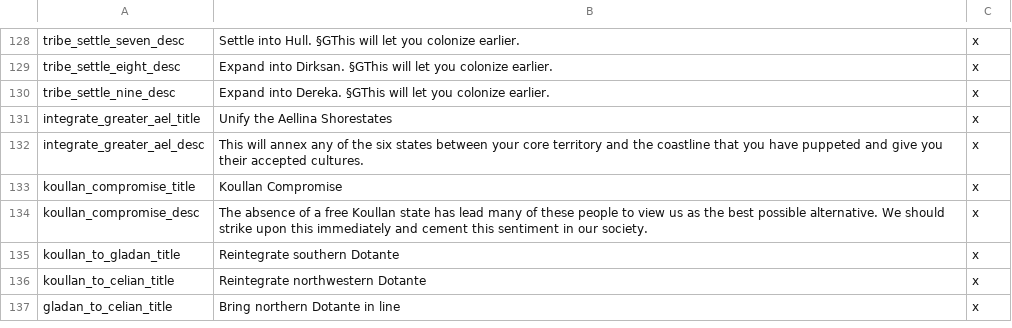
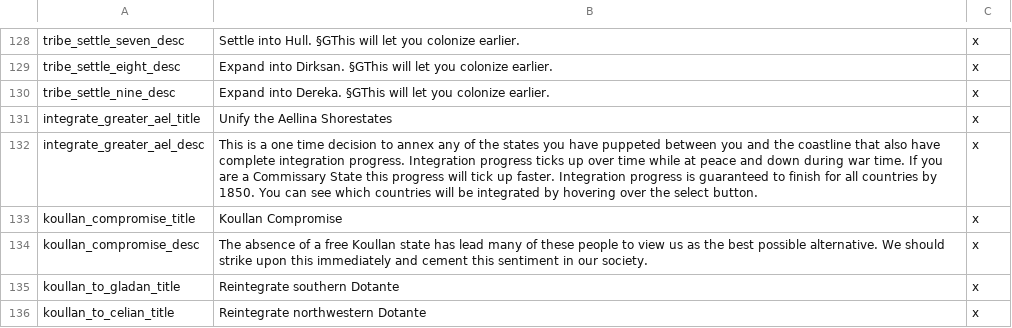
Before and after one commit to codingfan786/DoDByDD, a CSV file: DoDByDD/localisation/DEMENCE.csv, drawn as a sheet; only a part is shown, gaps mark what is left out; the shorter side is filled out with more unchanged rows.

```diff
--- a/DoDByDD/localisation/DEMENCE.csv
+++ b/DoDByDD/localisation/DEMENCE.csv
@@ -131,3 +131,3 @@ tribe_settle_nine_desc;Expand into Dereka. §GThis will let you colonize earlier
 integrate_greater_ael_title;Unify the Aellina Shorestates;x
-integrate_greater_ael_desc;This will annex any of the six states between your core territory and the coastline that you have puppeted and give you their accepted cultures.;x
+integrate_greater_ael_desc;This is a one time decision to annex any of the states you have puppeted between you and the coastline that also have complete integration progress. Integration progress ticks up over time while at peace and down during war time. If you are a Commissary State this progress will tick up faster. Integration progress is guaranteed to finish for all countries by 1850. You can see which countries will be integrated by hovering over the select button.;x
 koullan_compromise_title;Koullan Compromise;x
```
Also changed, not shown: DoDByDD/localisation/DEMENCE countries.csv, 8 other files.
